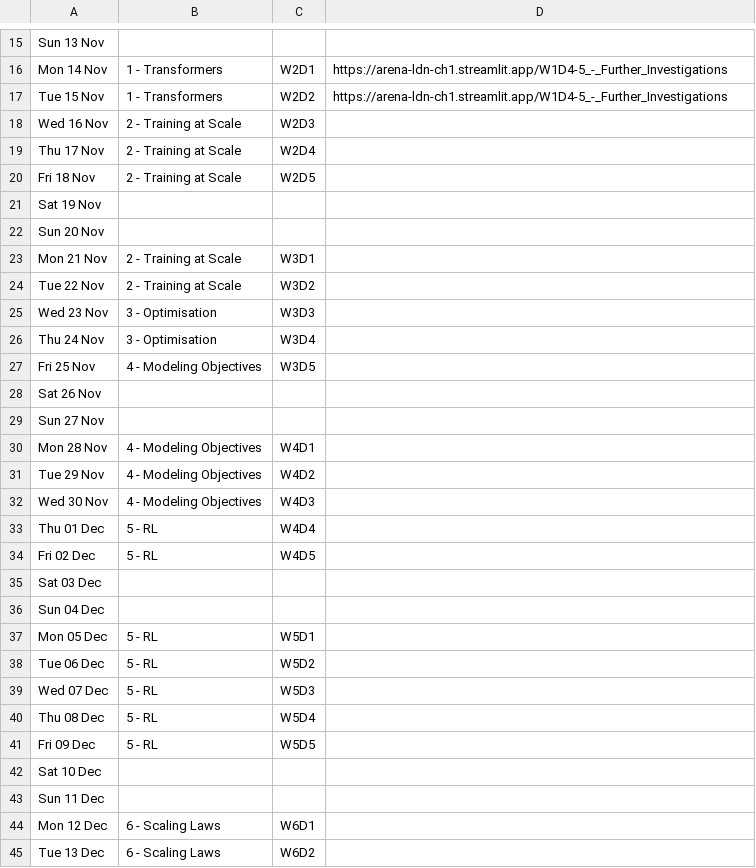
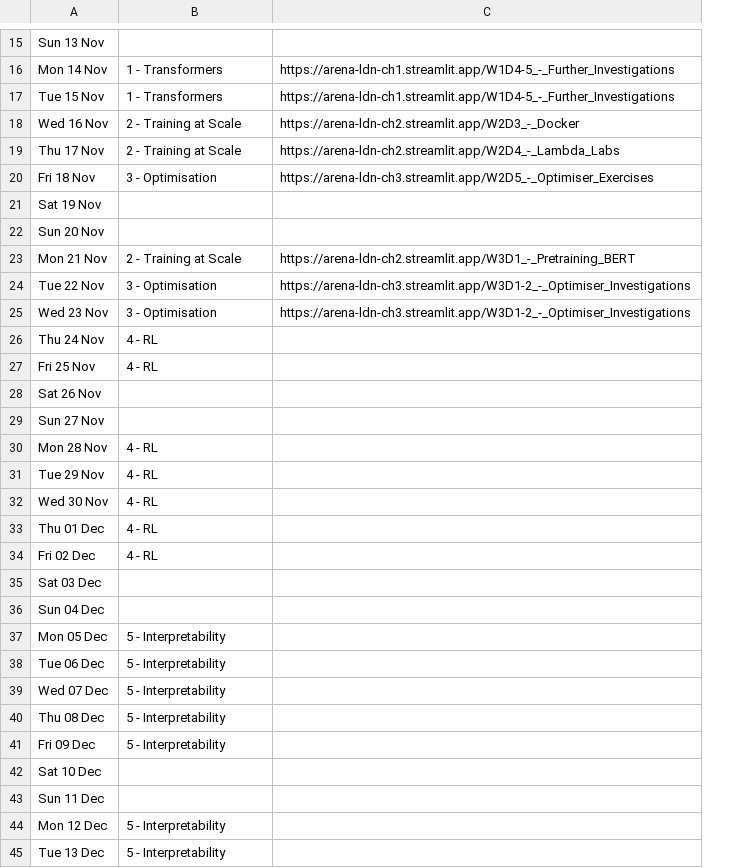
Before and after one commit to callummcdougall/arena-v1-ldn-streamlit-new, a CSV file: ch2/images/table.csv, drawn as a sheet; only a part is shown, gaps mark what is left out; removed rows and columns are numbered as before the commit, all else as after; the diff covers the shown part only; the diff names each change by its address in the sheet, - before the commit and + after, or states it on an @@ line.

```diff
--- a/ch2/images/table.csv
+++ b/ch2/images/table.csv
-column C, rows 16-45: W2D1 | W2D2 | W2D3 | W2D4 | W2D5 |  |  | W3D1 | W3D2 | W3D3 | W3D4 | W3D5 |  |  | W4D1 | W4D2 | W4D3 | W4D4 | W4D5 |  |  | W5D1 | W5D2 | W5D3 | W5D4 | W5D5 |  |  | W6D1 | W6D2
-C18: (empty)
+C18: https://arena-ldn-ch2.streamlit.app/W2D3_-_Docker
-C19: (empty)
+C19: https://arena-ldn-ch2.streamlit.app/W2D4_-_Lambda_Labs
-B20: 2 - Training at Scale
+B20: 3 - Optimisation
-C20: (empty)
+C20: https://arena-ldn-ch3.streamlit.app/W2D5_-_Optimiser_Exercises
-C23: (empty)
+C23: https://arena-ldn-ch2.streamlit.app/W3D1_-_Pretraining_BERT
-B24: 2 - Training at Scale
+B24: 3 - Optimisation
-C24:C25: (empty)
+C24:C25: https://arena-ldn-ch3.streamlit.app/W3D1-2_-_Optimiser_Investigations
-B26: 3 - Optimisation
+B26: 4 - RL
-B27: 4 - Modeling Objectives
+B27: 4 - RL
-B30:B32: 4 - Modeling Objectives
+B30:B32: 4 - RL
-B33:B34: 5 - RL
+B33:B34: 4 - RL
-B37:B41: 5 - RL
+B37:B41: 5 - Interpretability
-B44:B45: 6 - Scaling Laws
+B44:B45: 5 - Interpretability
```
Also changed, not shown: 11 edited cells elsewhere in this file, 7 other files.
